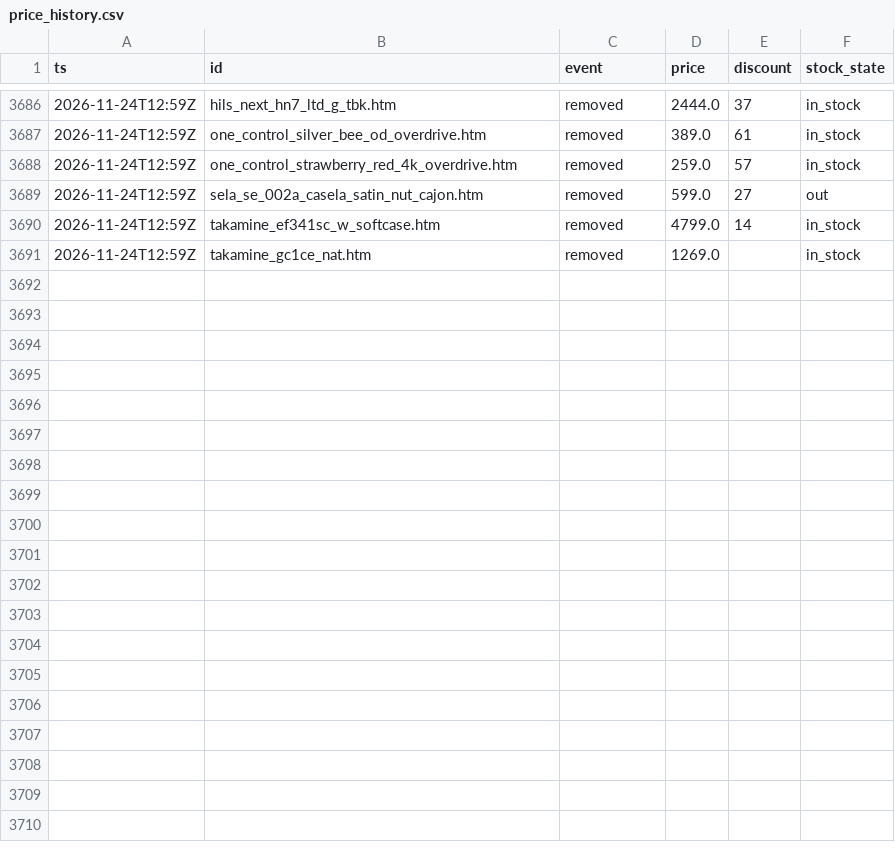
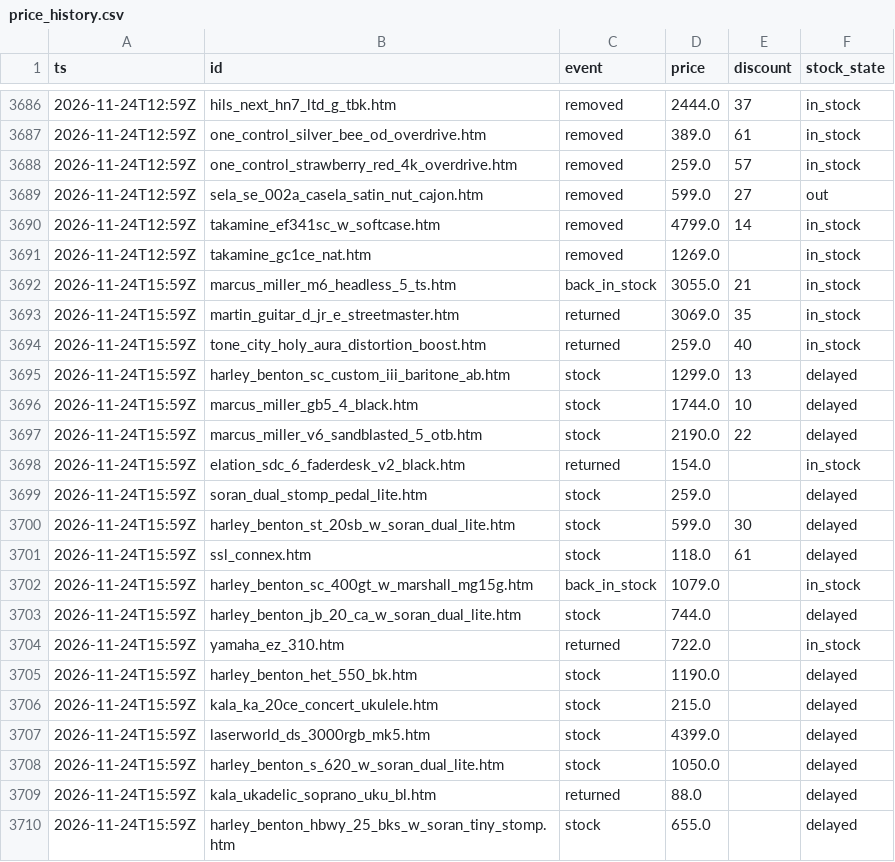
Before and after one commit to oldworldotter/thomann-deals-tracker, a CSV file: data/price_history.csv, drawn as a sheet; only a part is shown, gaps mark what is left out; the diff covers the shown part only; the diff names each change by its address in the sheet, - before the commit and + after, or states it on an @@ line.

```diff
--- a/data/price_history.csv
+++ b/data/price_history.csv
+row 3692: 2026-11-24T15:59Z | marcus_miller_m6_headless_5_ts.htm | back_in_stock | 3055.0 | 21 | in_stock
+row 3693: 2026-11-24T15:59Z | martin_guitar_d_jr_e_streetmaster.htm | returned | 3069.0 | 35 | in_stock
+row 3694: 2026-11-24T15:59Z | tone_city_holy_aura_distortion_boost.htm | returned | 259.0 | 40 | in_stock
+row 3695: 2026-11-24T15:59Z | harley_benton_sc_custom_iii_baritone_ab.htm | stock | 1299.0 | 13 | delayed
+row 3696: 2026-11-24T15:59Z | marcus_miller_gb5_4_black.htm | stock | 1744.0 | 10 | delayed
+row 3697: 2026-11-24T15:59Z | marcus_miller_v6_sandblasted_5_otb.htm | stock | 2190.0 | 22 | delayed
+row 3698: 2026-11-24T15:59Z | elation_sdc_6_faderdesk_v2_black.htm | returned | 154.0 |  | in_stock
+row 3699: 2026-11-24T15:59Z | soran_dual_stomp_pedal_lite.htm | stock | 259.0 |  | delayed
+row 3700: 2026-11-24T15:59Z | harley_benton_st_20sb_w_soran_dual_lite.htm | stock | 599.0 | 30 | delayed
+row 3701: 2026-11-24T15:59Z | ssl_connex.htm | stock | 118.0 | 61 | delayed
+row 3702: 2026-11-24T15:59Z | harley_benton_sc_400gt_w_marshall_mg15g.htm | back_in_stock | 1079.0 |  | in_stock
+row 3703: 2026-11-24T15:59Z | harley_benton_jb_20_ca_w_soran_dual_lite.htm | stock | 744.0 |  | delayed
+row 3704: 2026-11-24T15:59Z | yamaha_ez_310.htm | returned | 722.0 |  | in_stock
+row 3705: 2026-11-24T15:59Z | harley_benton_het_550_bk.htm | stock | 1190.0 |  | delayed
+row 3706: 2026-11-24T15:59Z | kala_ka_20ce_concert_ukulele.htm | stock | 215.0 |  | delayed
+row 3707: 2026-11-24T15:59Z | laserworld_ds_3000rgb_mk5.htm | stock | 4399.0 |  | delayed
+row 3708: 2026-11-24T15:59Z | harley_benton_s_620_w_soran_dual_lite.htm | stock | 1050.0 |  | delayed
+row 3709: 2026-11-24T15:59Z | kala_ukadelic_soprano_uku_bl.htm | returned | 88.0 |  | delayed
+row 3710: 2026-11-24T15:59Z | harley_benton_hbwy_25_bks_w_soran_tiny_stomp.htm | stock | 655.0 |  | delayed
```
Also changed, not shown: 11 added rows elsewhere in this file, 8 other files.
